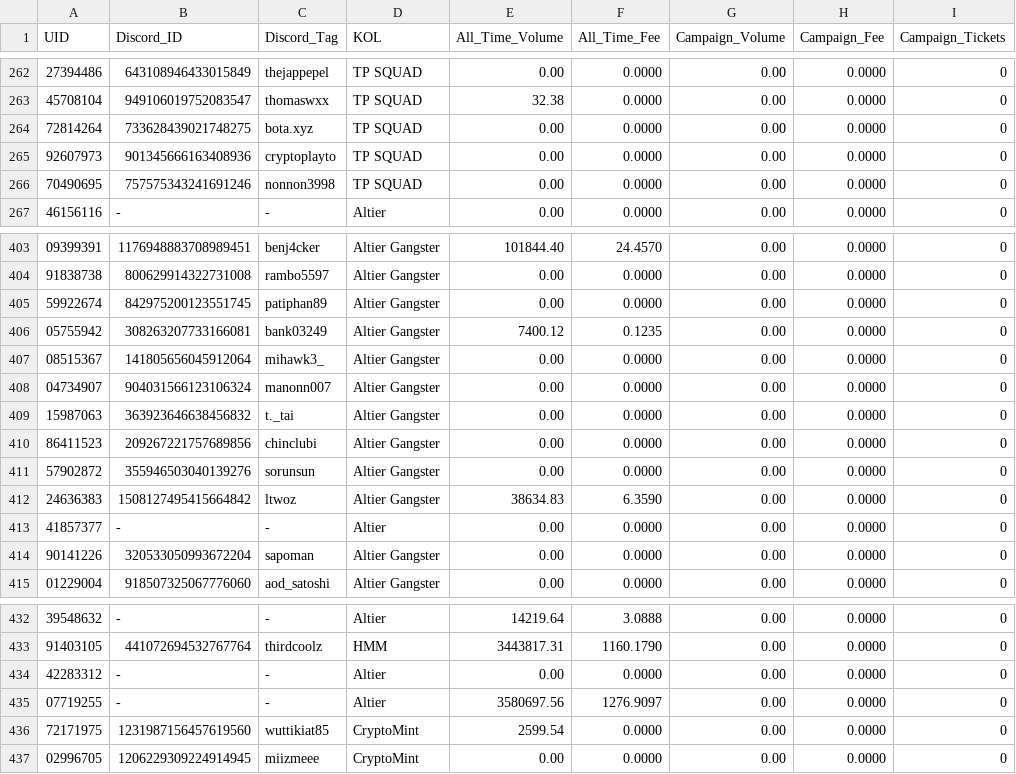
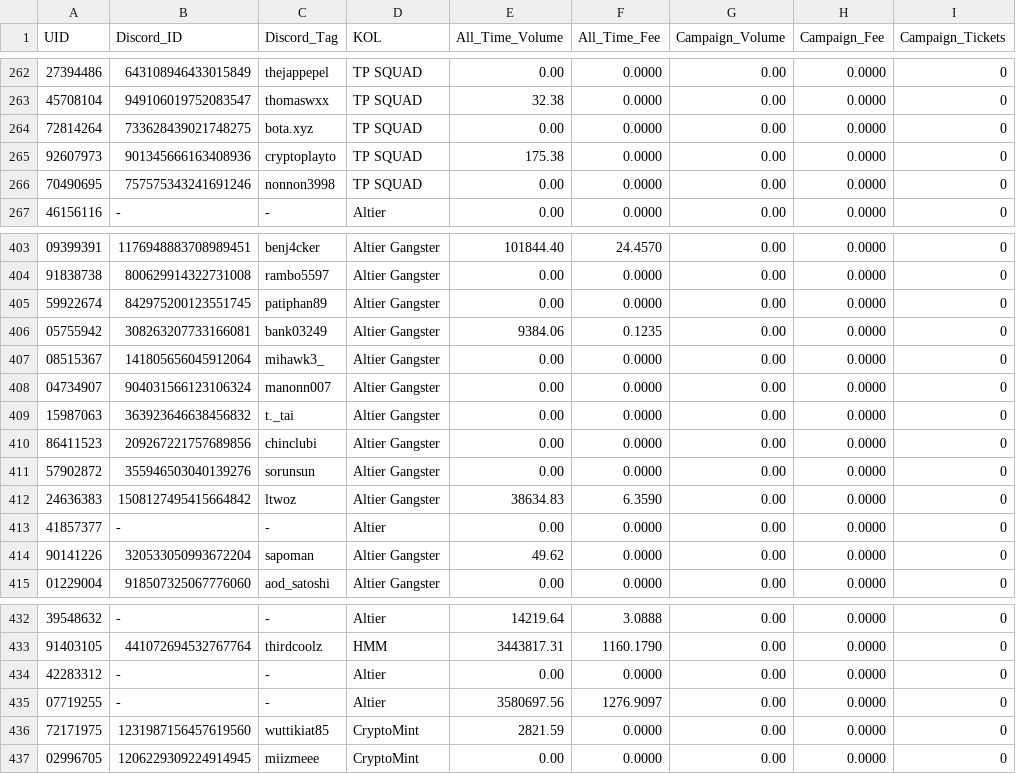
Before and after one commit to altiercenter-lab/Alt1er-MEXC-Dashboard, a CSV file: public/tickets/volume_comparison_dual.csv, drawn as a sheet; only a part is shown, gaps mark what is left out; the diff covers the shown part only.

Commit message:
chore(sync): update ticket sync dataset [6/11/2569 03:23:41]

```diff
--- a/public/tickets/volume_comparison_dual.csv
+++ b/public/tickets/volume_comparison_dual.csv
@@ -264,3 +264,3 @@ UID,Discord_ID,Discord_Tag,KOL,All_Time_Volume,All_Time_Fee,Campaign_Volume,Camp
 72814264,733628439021748275,bota.xyz,TP SQUAD,0.00,0.0000,0.00,0.0000,0
-92607973,901345666163408936,cryptoplayto,TP SQUAD,0.00,0.0000,0.00,0.0000,0
+92607973,901345666163408936,cryptoplayto,TP SQUAD,175.38,0.0000,0.00,0.0000,0
 70490695,757575343241691246,nonnon3998,TP SQUAD,0.00,0.0000,0.00,0.0000,0
@@ -405,3 +405,3 @@ UID,Discord_ID,Discord_Tag,KOL,All_Time_Volume,All_Time_Fee,Campaign_Volume,Camp
 59922674,842975200123551745,patiphan89,Altier Gangster,0.00,0.0000,0.00,0.0000,0
-05755942,308263207733166081,bank03249,Altier Gangster,7400.12,0.1235,0.00,0.0000,0
+05755942,308263207733166081,bank03249,Altier Gangster,9384.06,0.1235,0.00,0.0000,0
 08515367,141805656045912064,mihawk3_,Altier Gangster,0.00,0.0000,0.00,0.0000,0
@@ -413,3 +413,3 @@ UID,Discord_ID,Discord_Tag,KOL,All_Time_Volume,All_Time_Fee,Campaign_Volume,Camp
 41857377,-,-,Altier,0.00,0.0000,0.00,0.0000,0
-90141226,320533050993672204,sapoman,Altier Gangster,0.00,0.0000,0.00,0.0000,0
+90141226,320533050993672204,sapoman,Altier Gangster,49.62,0.0000,0.00,0.0000,0
 01229004,918507325067776060,aod_satoshi,Altier Gangster,0.00,0.0000,0.00,0.0000,0
@@ -435,3 +435,3 @@ UID,Discord_ID,Discord_Tag,KOL,All_Time_Volume,All_Time_Fee,Campaign_Volume,Camp
 07719255,-,-,Altier,3580697.56,1276.9097,0.00,0.0000,0
-72171975,1231987156457619560,wuttikiat85,CryptoMint,2599.54,0.0000,0.00,0.0000,0
+72171975,1231987156457619560,wuttikiat85,CryptoMint,2821.59,0.0000,0.00,0.0000,0
 02996705,1206229309224914945,miizmeee,CryptoMint,0.00,0.0000,0.00,0.0000,0
```
Also changed, not shown: 14 edited cells elsewhere in this file, public/tickets/all_time_volume.csv, 1 other file.
